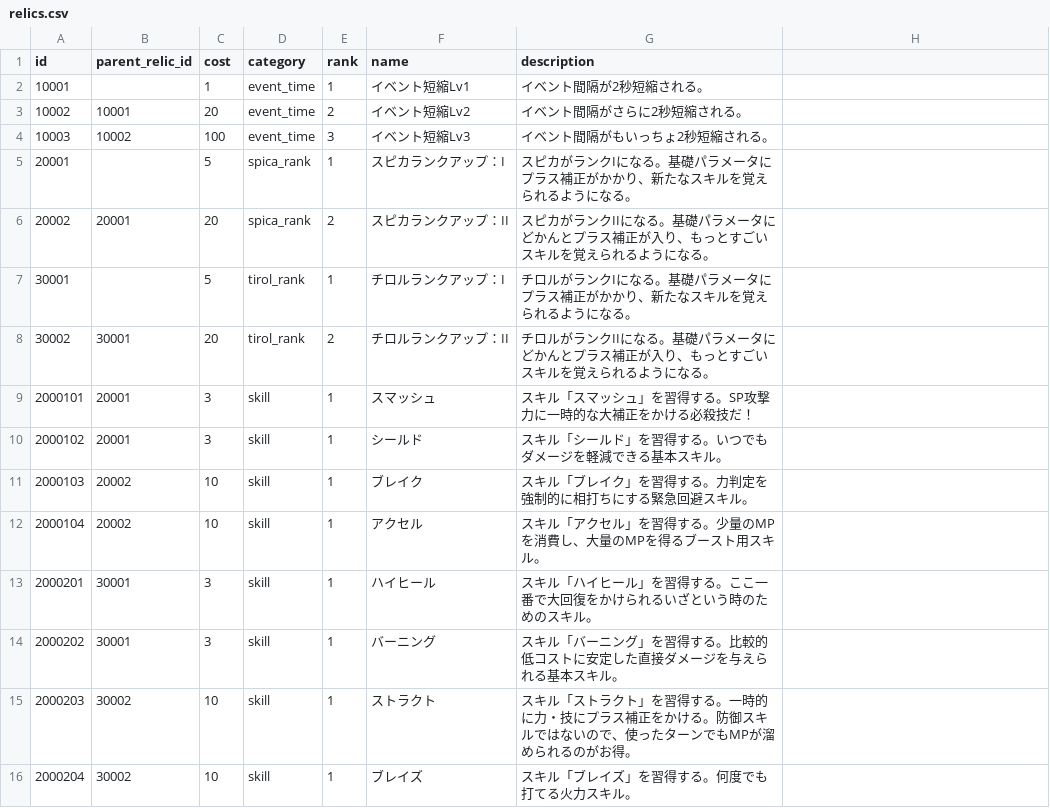
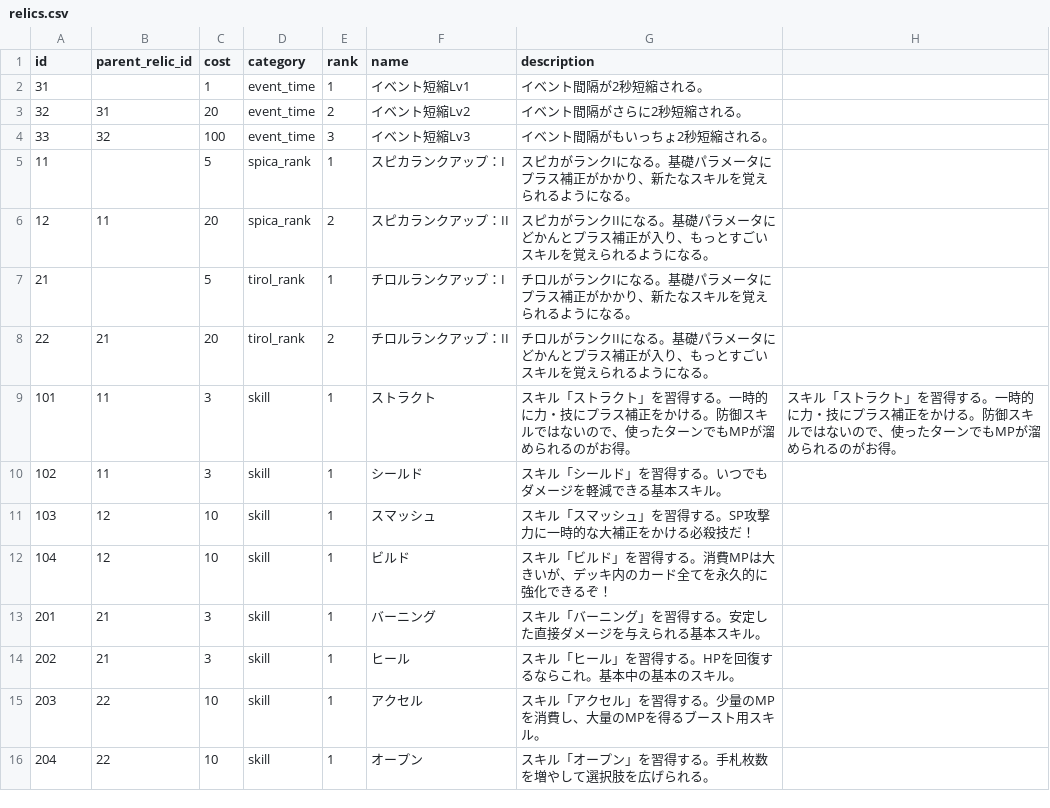
Before and after one commit to jyllsarta/stray-masterdata, a CSV file: seeds/relics.csv, drawn as a sheet; removed rows and columns are numbered as before the commit, all else as after; the diff names each change by its address in the sheet, - before the commit and + after, or states it on an @@ line.

```diff
--- a/seeds/relics.csv
+++ b/seeds/relics.csv
-A2 (id): 10001
+A2 (id): 31
-A3 (id): 10002
+A3 (id): 32
-B3 (parent_relic_id): 10001
+B3 (parent_relic_id): 31
-A4 (id): 10003
+A4 (id): 33
-B4 (parent_relic_id): 10002
+B4 (parent_relic_id): 32
-A5 (id): 20001
+A5 (id): 11
-A6 (id): 20002
+A6 (id): 12
-B6 (parent_relic_id): 20001
+B6 (parent_relic_id): 11
-A7 (id): 30001
+A7 (id): 21
-A8 (id): 30002
+A8 (id): 22
-B8 (parent_relic_id): 30001
+B8 (parent_relic_id): 21
-row 9: 2000101 | 20001 | 3 | skill | 1 | スマッシュ | スキル「スマッシュ」を習得する。SP攻撃力に一時的な大補正をかける必殺技だ！
+row 9: 101 | 11 | 3 | skill | 1 | ストラクト | スキル「ストラクト」を習得する。一時的に力・技にプラス補正をかける。防御スキルではないので、使ったターンでもMPが溜められるのがお得。 | スキル「ストラクト」を習得する。一時的に力・技にプラス補正をかける。防御スキルではないので、使ったターンでもMPが溜められるのがお得。
-A10 (id): 2000102
+A10 (id): 102
-B10 (parent_relic_id): 20001
+B10 (parent_relic_id): 11
-row 11: 2000103 | 20002 | 10 | skill | 1 | ブレイク | スキル「ブレイク」を習得する。力判定を強制的に相打ちにする緊急回避スキル。
+row 11: 103 | 12 | 10 | skill | 1 | スマッシュ | スキル「スマッシュ」を習得する。SP攻撃力に一時的な大補正をかける必殺技だ！
+row 12: 104 | 12 | 10 | skill | 1 | ビルド | スキル「ビルド」を習得する。消費MPは大きいが、デッキ内のカード全てを永久的に強化できるぞ！
+row 13: 201 | 21 | 3 | skill | 1 | バーニング | スキル「バーニング」を習得する。安定した直接ダメージを与えられる基本スキル。
+row 14: 202 | 21 | 3 | skill | 1 | ヒール | スキル「ヒール」を習得する。HPを回復するならこれ。基本中の基本のスキル。
-A15 (id): 2000104
+A15 (id): 203
-B15 (parent_relic_id): 20002
+B15 (parent_relic_id): 22
-row 13: 2000201 | 30001 | 3 | skill | 1 | ハイヒール | スキル「ハイヒール」を習得する。ここ一番で大回復をかけられるいざという時のためのスキル。
-row 14: 2000202 | 30001 | 3 | skill | 1 | バーニング | スキル「バーニング」を習得する。比較的低コストに安定した直接ダメージを与えられる基本スキル。
-row 15: 2000203 | 30002 | 10 | skill | 1 | ストラクト | スキル「ストラクト」を習得する。一時的に力・技にプラス補正をかける。防御スキルではないので、使ったターンでもMPが溜められるのがお得。
-row 16: 2000204 | 30002 | 10 | skill | 1 | ブレイズ | スキル「ブレイズ」を習得する。何度でも打てる火力スキル。
+row 16: 204 | 22 | 10 | skill | 1 | オープン | スキル「オープン」を習得する。手札枚数を増やして選択肢を広げられる。
```
Also changed, not shown: seeds/skills.csv, 2 other files.
